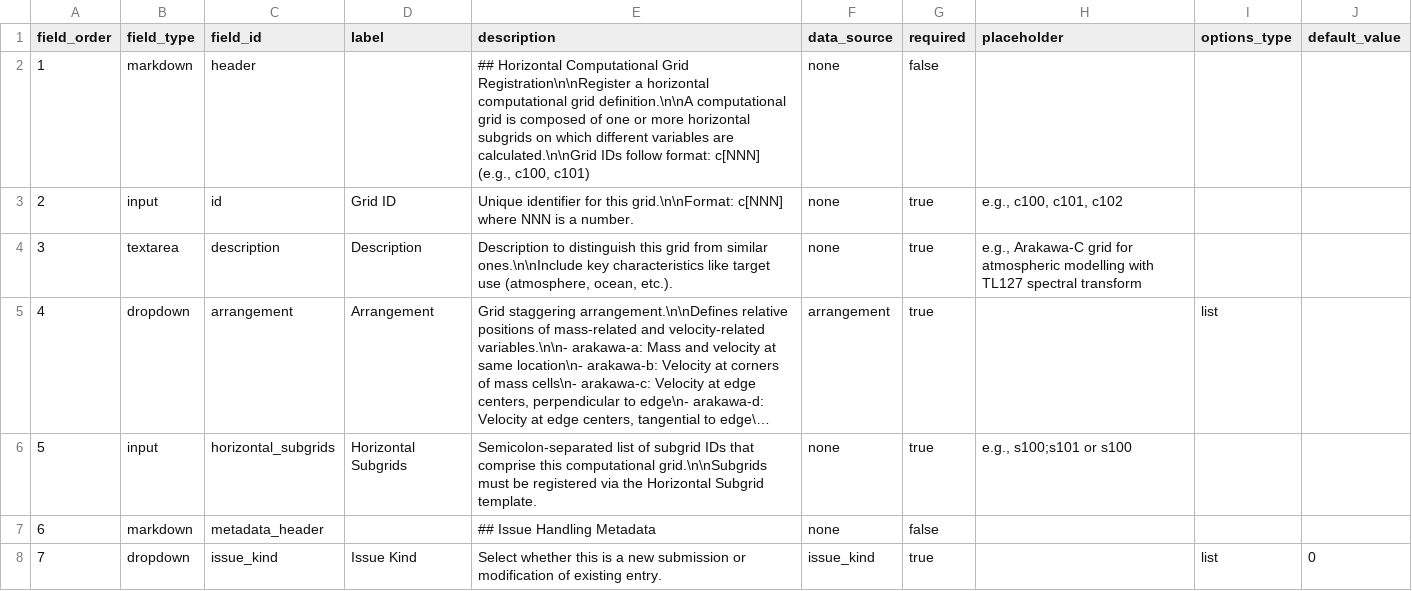
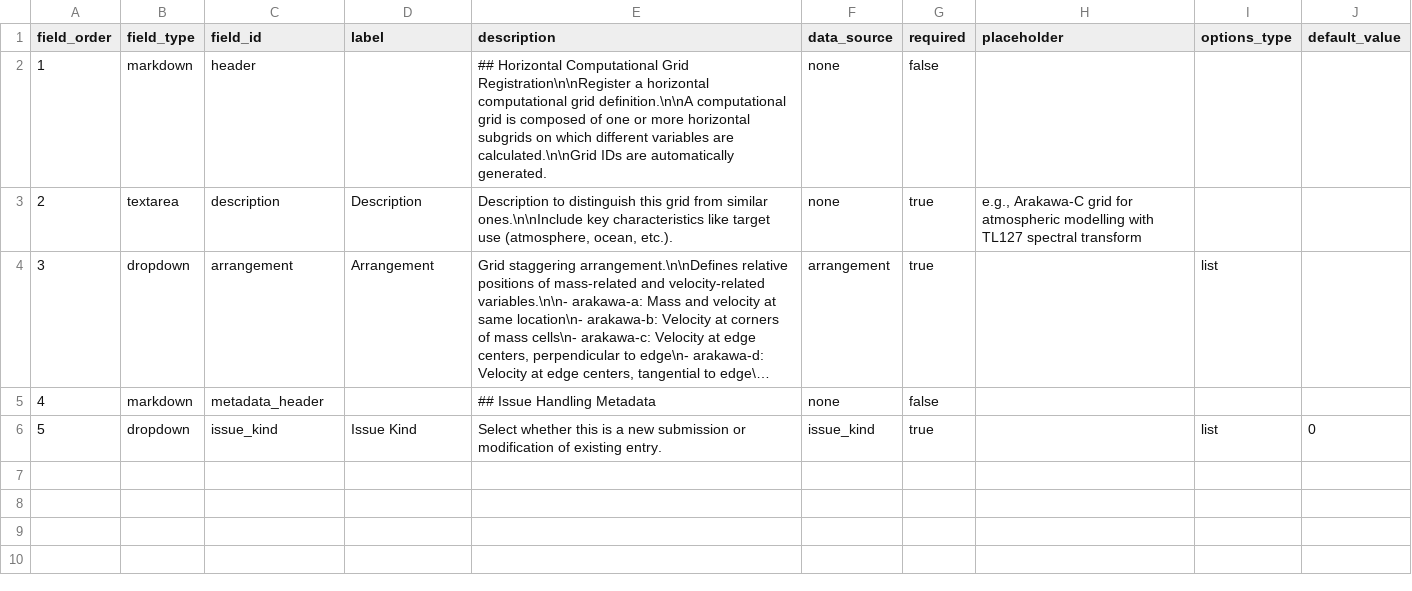
Before and after one commit to WCRP-CMIP/Essential-Model-Documentation, a CSV file: .github/GEN_ISSUE_TEMPLATE/horizontal_computational_grid.csv, drawn as a sheet; long unchanged cells end in …; removed rows and columns are numbered as before the commit, all else as after; the diff names each change by its address in the sheet, - before the commit and + after, or states it on an @@ line.

```diff
--- a/.github/GEN_ISSUE_TEMPLATE/horizontal_computational_grid.csv
+++ b/.github/GEN_ISSUE_TEMPLATE/horizontal_computational_grid.csv
-E2 (description): …calculated.\n\nGrid IDs follow format: c[NNN] (e.g., c100, c101)
+E2 (description): …calculated.\n\nGrid IDs are automatically generated.
-row 3: 2 | input | id | Grid ID | Unique identifier for this grid.\n\nFormat: c[NNN] where NNN is a number. | none | true | e.g., c100, c101, c102
@@ column A (field_order) renumbered from row 3 down @@
-row 6: 5 | input | horizontal_subgrids | Horizontal Subgrids | Semicolon-separated list of subgrid IDs that comprise this computational grid.\n\nSubgrids must be registered via the Horizontal Subgrid template. | none | true | e.g., s100;s101 or s100
```
Also changed, not shown: .github/GEN_ISSUE_TEMPLATE/horizontal_grid_cells.csv, .github/GEN_ISSUE_TEMPLATE/horizontal_subgrid.csv, 14 other files.
